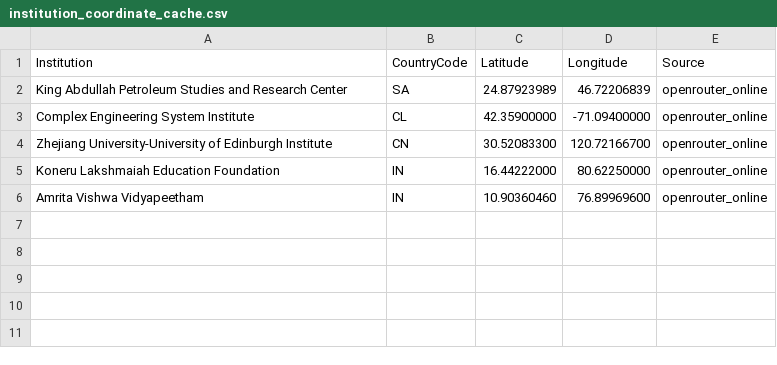
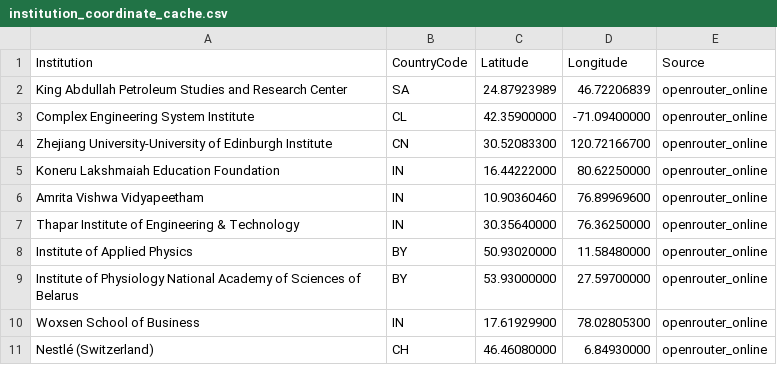
Before and after one commit to abcnishant007/Collaborator-Map, a CSV file: more_data/institution_coordinate_cache.csv, drawn as a sheet.

```diff
--- a/more_data/institution_coordinate_cache.csv
+++ b/more_data/institution_coordinate_cache.csv
@@ -6 +6,6 @@ Koneru Lakshmaiah Education Foundation,IN,16.44222000,80.62250000,openrouter_onl
 Amrita Vishwa Vidyapeetham,IN,10.90360460,76.89969600,openrouter_online
+Thapar Institute of Engineering & Technology,IN,30.35640000,76.36250000,openrouter_online
+Institute of Applied Physics,BY,50.93020000,11.58480000,openrouter_online
+Institute of Physiology National Academy of Sciences of Belarus,BY,53.93000000,27.59700000,openrouter_online
+Woxsen School of Business,IN,17.61929900,78.02805300,openrouter_online
+Nestlé (Switzerland),CH,46.46080000,6.84930000,openrouter_online
```
Also changed, not shown: 4 other files.
